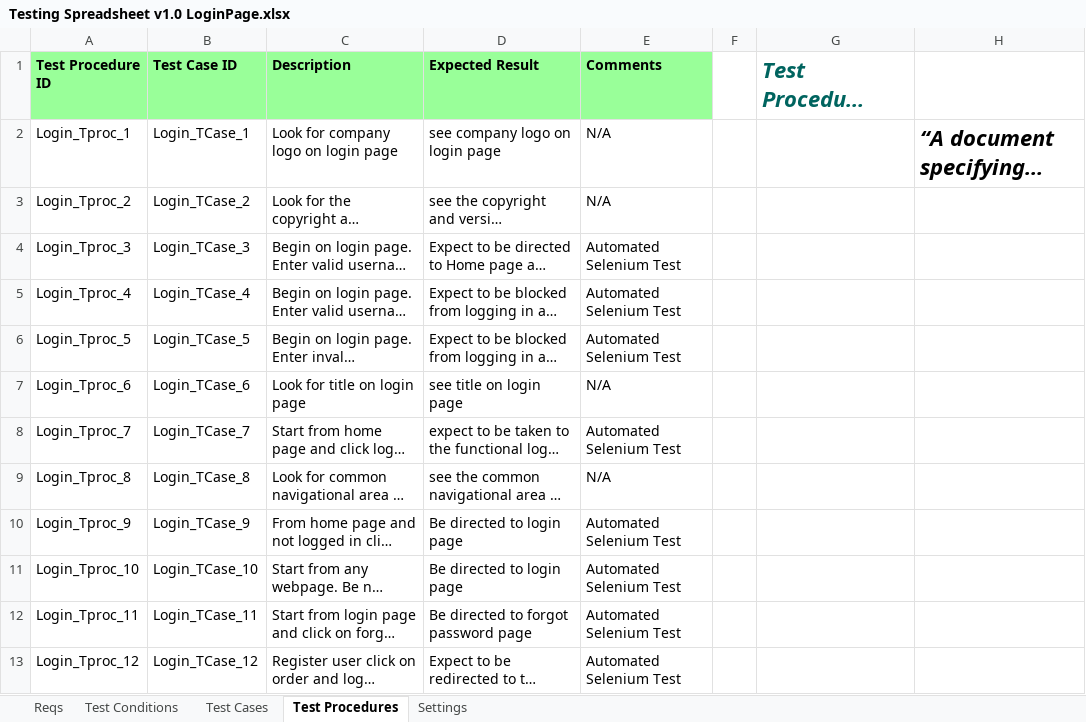
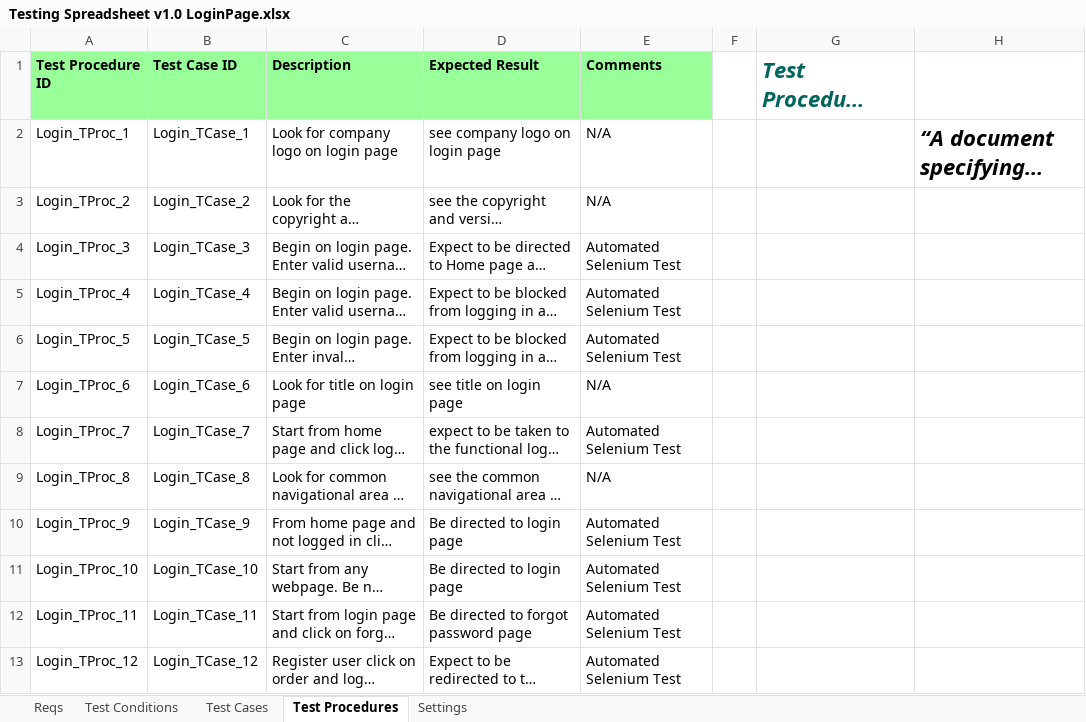
Before and after one commit to KevinOHare/Software-Testing-And-Verification, an Excel workbook: Final report/Login Page/Testing Spreadsheet v1.0 LoginPage.xlsx, sheet Test Procedures, drawn as a sheet; only a part is shown; long unchanged cells end in …; values as stored, in another font and other column widths than the file's, no borders; the diff covers the shown part only; the diff names each change by its address in the sheet, - before the commit and + after, or states it on an @@ line.

Commit message:
Login page update

```diff
--- a/Final report/Login Page/Testing Spreadsheet v1.0 LoginPage.xlsx (sheet Test Procedures)
+++ b/Final report/Login Page/Testing Spreadsheet v1.0 LoginPage.xlsx (sheet Test Procedures)
-A2 (Test Procedure ID): Login_Tproc_1
+A2 (Test Procedure ID): Login_TProc_1
-A3 (Test Procedure ID): Login_Tproc_2
+A3 (Test Procedure ID): Login_TProc_2
-A4 (Test Procedure ID): Login_Tproc_3
+A4 (Test Procedure ID): Login_TProc_3
-A5 (Test Procedure ID): Login_Tproc_4
+A5 (Test Procedure ID): Login_TProc_4
-A6 (Test Procedure ID): Login_Tproc_5
+A6 (Test Procedure ID): Login_TProc_5
-A7 (Test Procedure ID): Login_Tproc_6
+A7 (Test Procedure ID): Login_TProc_6
-A8 (Test Procedure ID): Login_Tproc_7
+A8 (Test Procedure ID): Login_TProc_7
-A9 (Test Procedure ID): Login_Tproc_8
+A9 (Test Procedure ID): Login_TProc_8
-A10 (Test Procedure ID): Login_Tproc_9
+A10 (Test Procedure ID): Login_TProc_9
-A11 (Test Procedure ID): Login_Tproc_10
+A11 (Test Procedure ID): Login_TProc_10
-A12 (Test Procedure ID): Login_Tproc_11
+A12 (Test Procedure ID): Login_TProc_11
-A13 (Test Procedure ID): Login_Tproc_12
+A13 (Test Procedure ID): Login_TProc_12
```
Also changed, not shown: 12 edited cells elsewhere in this sheet, sheet Test Cases, charts or pictures, 3 other files.
